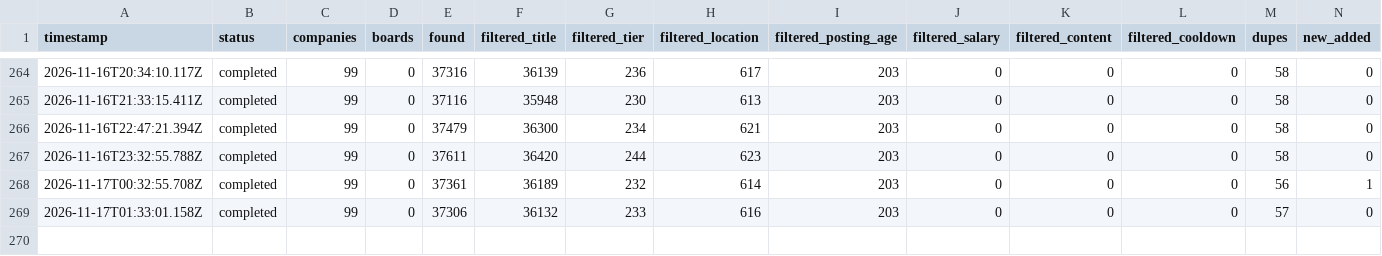
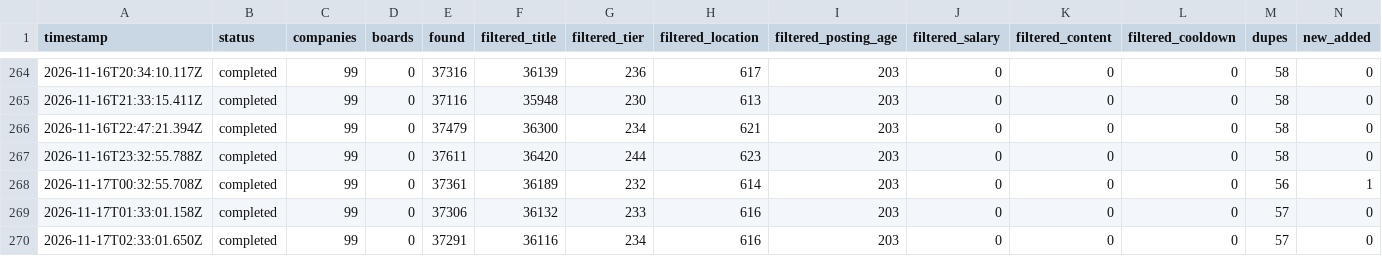
Before and after one commit to manpreetsinghpannu/finance-job-radar-india, a TSV file: data/scan-runs.tsv, drawn as a sheet; only a part is shown, gaps mark what is left out; rows hold the shown columns only; the diff names each change by its address in the sheet, - before the commit and + after, or states it on an @@ line.

Commit message:
scan 2026-11-17T02:37Z

```diff
--- a/data/scan-runs.tsv
+++ b/data/scan-runs.tsv
+row 270: 2026-11-17T02:33:01.650Z | completed | 99 | 0 | 37291 | 36116 | 234 | 616 | 203 | 0 | 0 | 0 | 57 | 0
```
Also changed, not shown: 7 other files.
